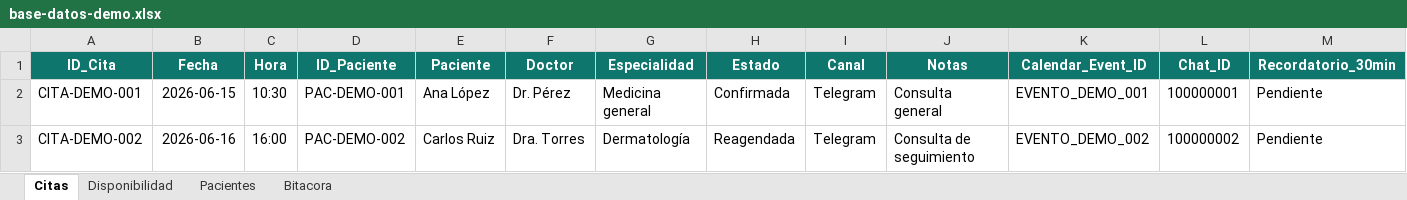
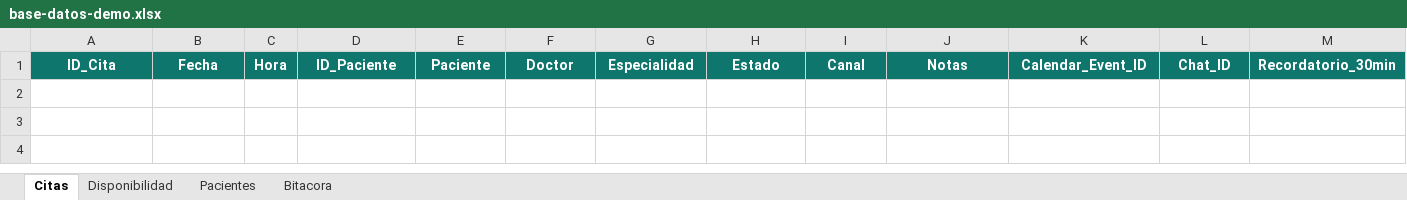
Before and after one commit to pablovaquerogit/medicitas-ia, an Excel workbook: data/base-datos-demo.xlsx, sheet Citas, drawn as a sheet; values as stored, in another font and other column widths than the file's, no borders; conditional formats and table styles not drawn; the diff names each change by its address in the sheet, - before the commit and + after, or states it on an @@ line.

```diff
--- a/data/base-datos-demo.xlsx (sheet Citas)
+++ b/data/base-datos-demo.xlsx (sheet Citas)
-row 2: CITA-DEMO-001 | 2026-06-15 | 10:30 | PAC-DEMO-001 | Ana López | Dr. Pérez | Medicina general | Confirmada | Telegram | Consulta general | EVENTO_DEMO_001 | 100000001 | Pendiente
-row 3: CITA-DEMO-002 | 2026-06-16 | 16:00 | PAC-DEMO-002 | Carlos Ruiz | Dra. Torres | Dermatología | Reagendada | Telegram | Consulta de seguimiento | EVENTO_DEMO_002 | 100000002 | Pendiente
```
Also changed, not shown: sheet Disponibilidad, sheet Pacientes, sheet Bitacora.
